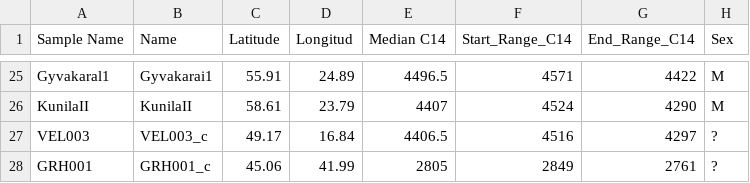
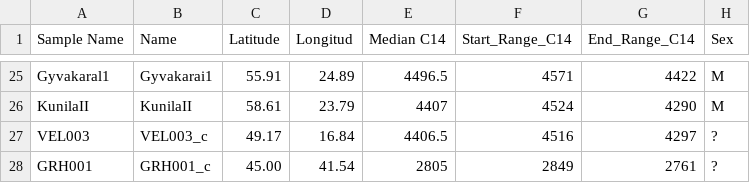
Before and after one commit to aidaanva/LNBAplague, a CSV file: Data/2020-07-09_LNBA_leprosy_enterica_comp/LNBA_transect/Metadata_coordinates_dating_sex_updated_def.csv, drawn as a sheet; only a part is shown, gaps mark what is left out.

```diff
--- a/Data/2020-07-09_LNBA_leprosy_enterica_comp/LNBA_transect/Metadata_coordinates_dating_sex_updated_def.csv
+++ b/Data/2020-07-09_LNBA_leprosy_enterica_comp/LNBA_transect/Metadata_coordinates_dating_sex_updated_def.csv
@@ -27,2 +27,2 @@ KunilaII,KunilaII,58.61,23.79,4407,4524,4290,M
 VEL003,VEL003_c,49.17,16.84,4406.5,4516,4297,?
-GRH001,GRH001_c,45.06,41.99,2805,2849,2761,?
+GRH001,GRH001_c,45.00,41.54,2805,2849,2761,?
```
Also changed, not shown: Data/2020-07-09_LNBA_leprosy_enterica_comp/leprosy/Leprosy_metadata.csv, Data/Radiocarbon_dates/Metadata_sites_coordinates.csv, 2 other files.
